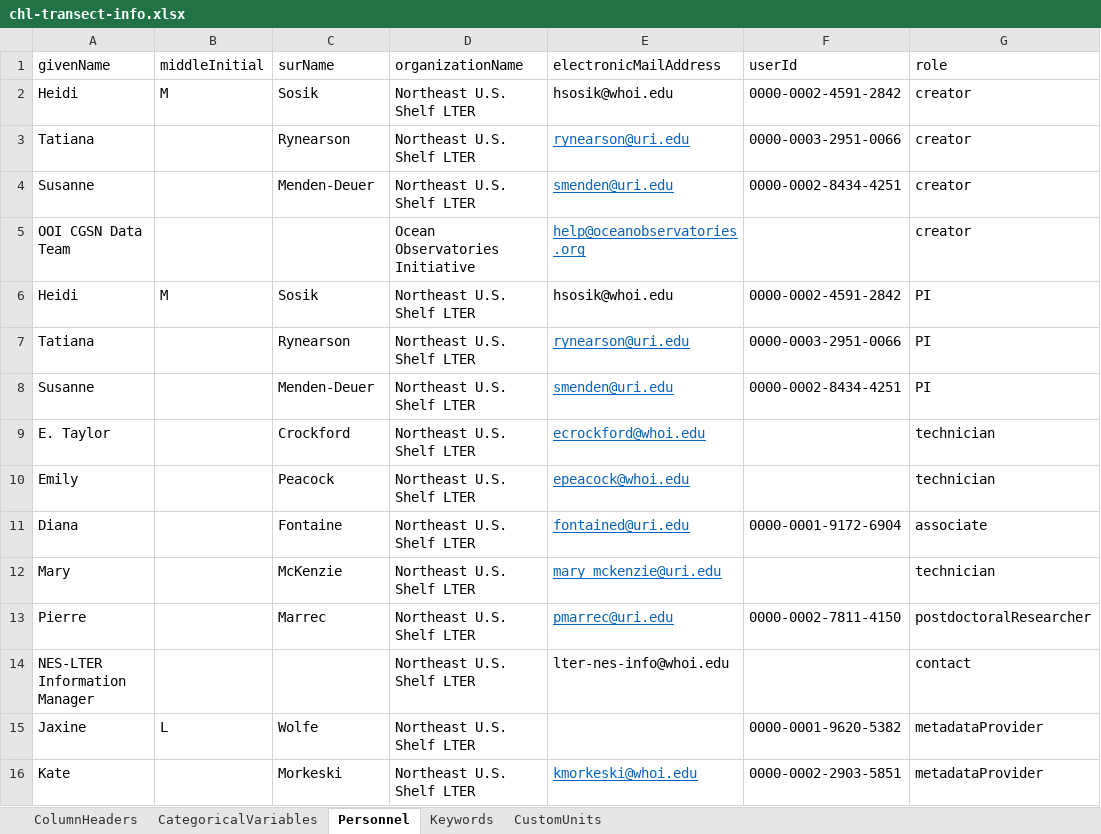
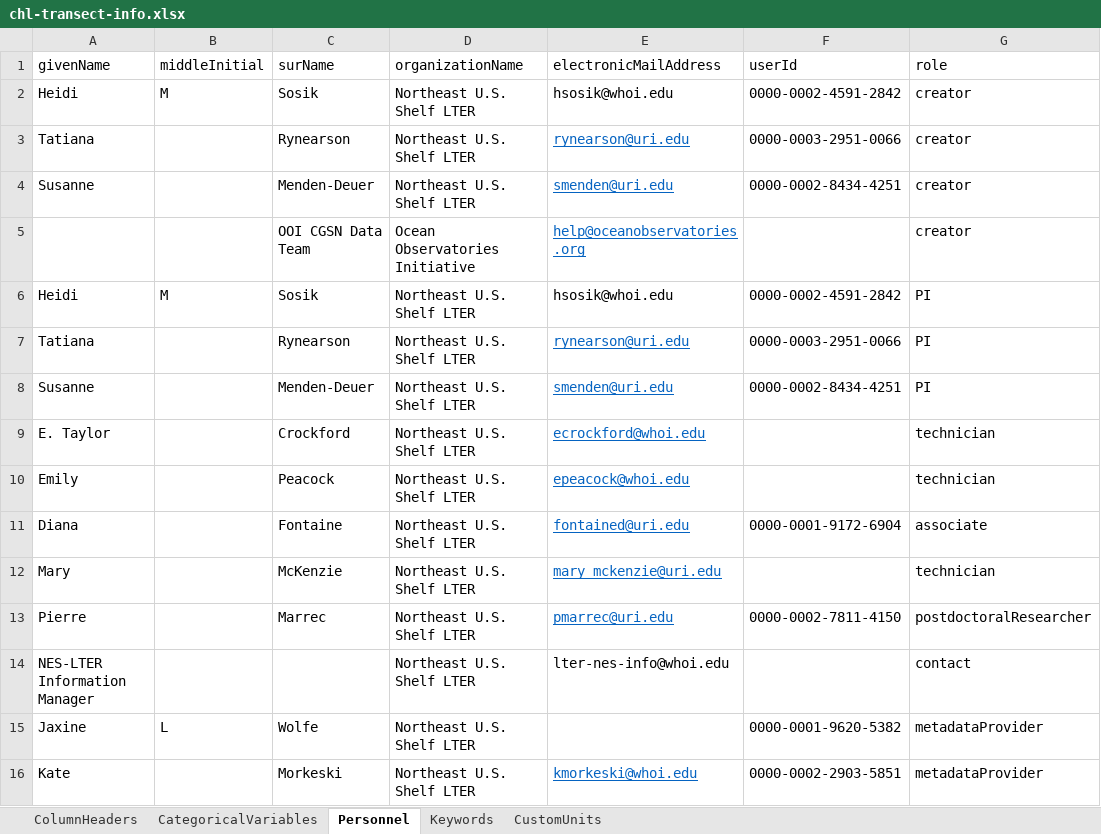
Before and after one commit to WHOIGit/nes-lter-chl-transect, an Excel workbook: chl-transect-info.xlsx, sheet Personnel, drawn as a sheet; only a part is shown; values as stored, in another font and other column widths than the file's, no borders; the diff names each change by its address in the sheet, - before the commit and + after, or states it on an @@ line.

Commit message:
better OOI personnel format

```diff
--- a/chl-transect-info.xlsx (sheet Personnel)
+++ b/chl-transect-info.xlsx (sheet Personnel)
-A5 (givenName): OOI CGSN Data Team
+A5 (givenName): (empty)
-C5 (surName): (empty)
+C5 (surName): OOI CGSN Data Team
```
Also changed, not shown: 2 other files.
